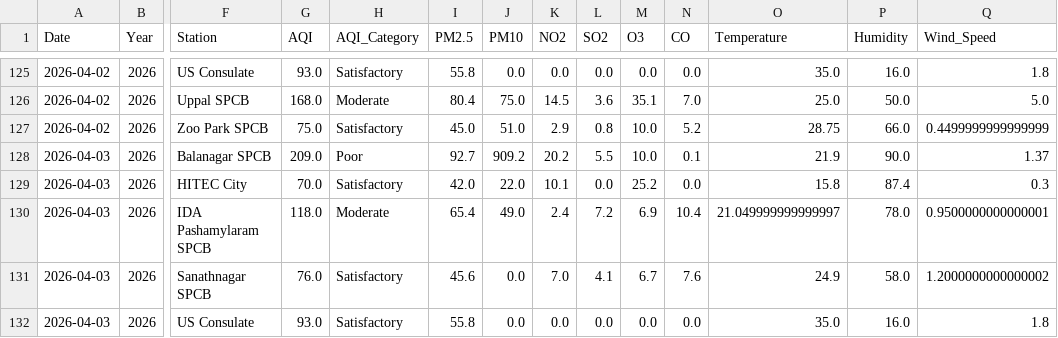
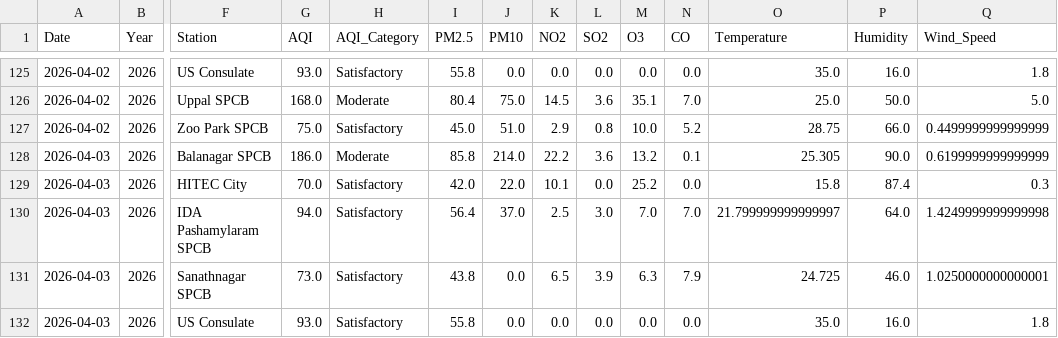
Before and after one commit to Rohan0639/aqi-prediction-ml, a CSV file: data/live_aqi_dataset.csv, drawn as a sheet; only a part is shown, gaps mark what is left out; the diff covers the shown part only; the diff names each change by its address in the sheet, - before the commit and + after, or states it on an @@ line.

```diff
--- a/data/live_aqi_dataset.csv
+++ b/data/live_aqi_dataset.csv
-G128 (AQI): 209.0
+G128 (AQI): 186.0
-H128 (AQI_Category): Poor
+H128 (AQI_Category): Moderate
-I128 (PM2.5): 92.7
+I128 (PM2.5): 85.8
-J128 (PM10): 909.2
+J128 (PM10): 214.0
-K128 (NO2): 20.2
+K128 (NO2): 22.2
-L128 (SO2): 5.5
+L128 (SO2): 3.6
-M128 (O3): 10.0
+M128 (O3): 13.2
-O128 (Temperature): 21.9
+O128 (Temperature): 25.305
-Q128 (Wind_Speed): 1.37
+Q128 (Wind_Speed): 0.6199999999999999
-G130 (AQI): 118.0
+G130 (AQI): 94.0
-H130 (AQI_Category): Moderate
+H130 (AQI_Category): Satisfactory
-I130 (PM2.5): 65.4
+I130 (PM2.5): 56.4
-J130 (PM10): 49.0
+J130 (PM10): 37.0
-K130 (NO2): 2.4
+K130 (NO2): 2.5
-L130 (SO2): 7.2
+L130 (SO2): 3.0
-M130 (O3): 6.9
+M130 (O3): 7.0
-N130 (CO): 10.4
+N130 (CO): 7.0
-O130 (Temperature): 21.049999999999997
+O130 (Temperature): 21.799999999999997
-P130 (Humidity): 78.0
+P130 (Humidity): 64.0
-Q130 (Wind_Speed): 0.9500000000000001
+Q130 (Wind_Speed): 1.4249999999999998
-G131 (AQI): 76.0
+G131 (AQI): 73.0
-I131 (PM2.5): 45.6
+I131 (PM2.5): 43.8
-K131 (NO2): 7.0
+K131 (NO2): 6.5
-L131 (SO2): 4.1
+L131 (SO2): 3.9
-M131 (O3): 6.7
+M131 (O3): 6.3
-N131 (CO): 7.6
+N131 (CO): 7.9
-O131 (Temperature): 24.9
+O131 (Temperature): 24.725
-P131 (Humidity): 58.0
+P131 (Humidity): 46.0
-Q131 (Wind_Speed): 1.2000000000000002
+Q131 (Wind_Speed): 1.0250000000000001
```
Also changed, not shown: 17 edited cells elsewhere in this file, data/hyderabad_live_weather.csv.
